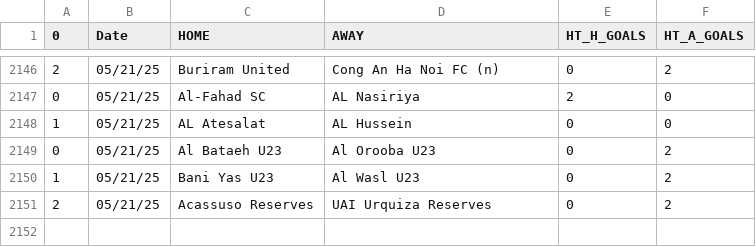
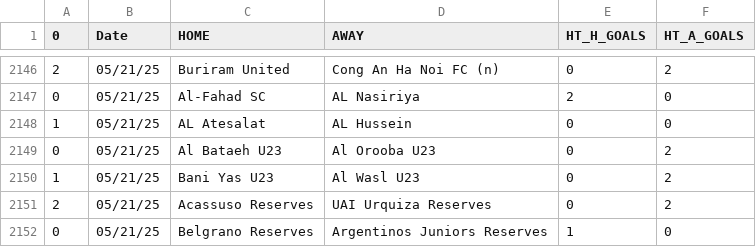
Before and after one commit to JOSPHATT/Finished_Matches, a CSV file: half_time_matches.csv, drawn as a sheet; only a part is shown, gaps mark what is left out.

```diff
--- a/half_time_matches.csv
+++ b/half_time_matches.csv
@@ -2151 +2151,2 @@
 2,05/21/25,Acassuso Reserves,UAI Urquiza Reserves,0,2
+0,05/21/25,Belgrano Reserves,Argentinos Juniors Reserves,1,0
```
Also changed, not shown: Finished_matches.csv.
